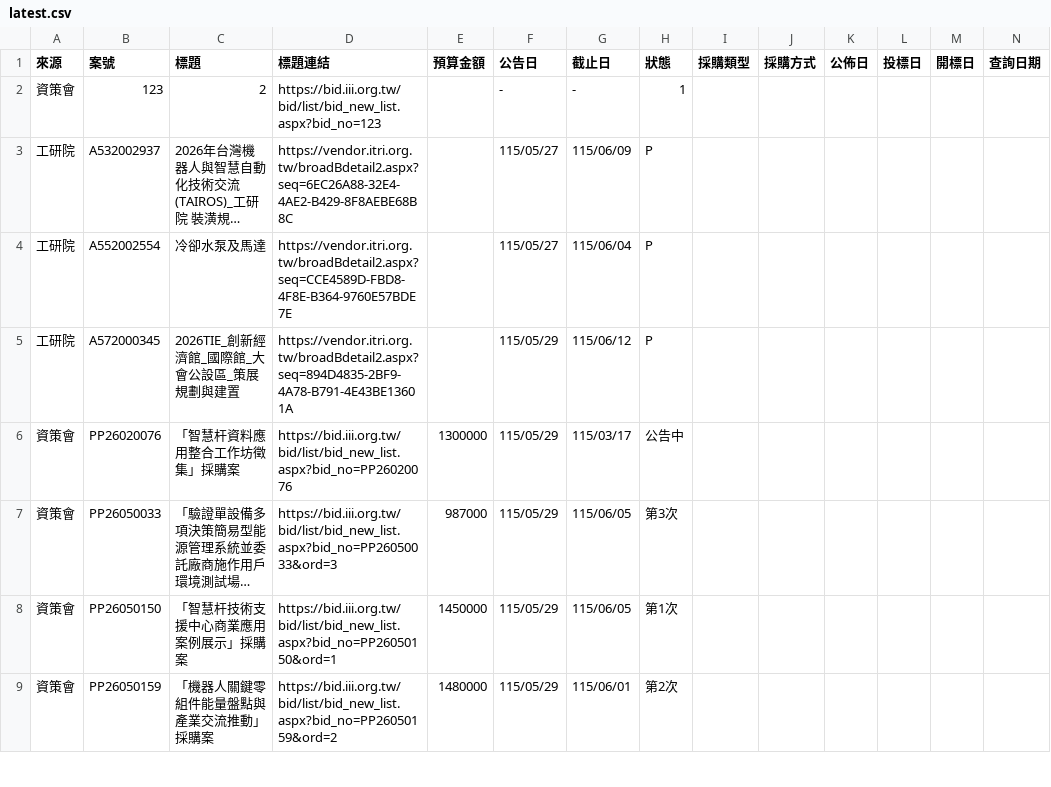
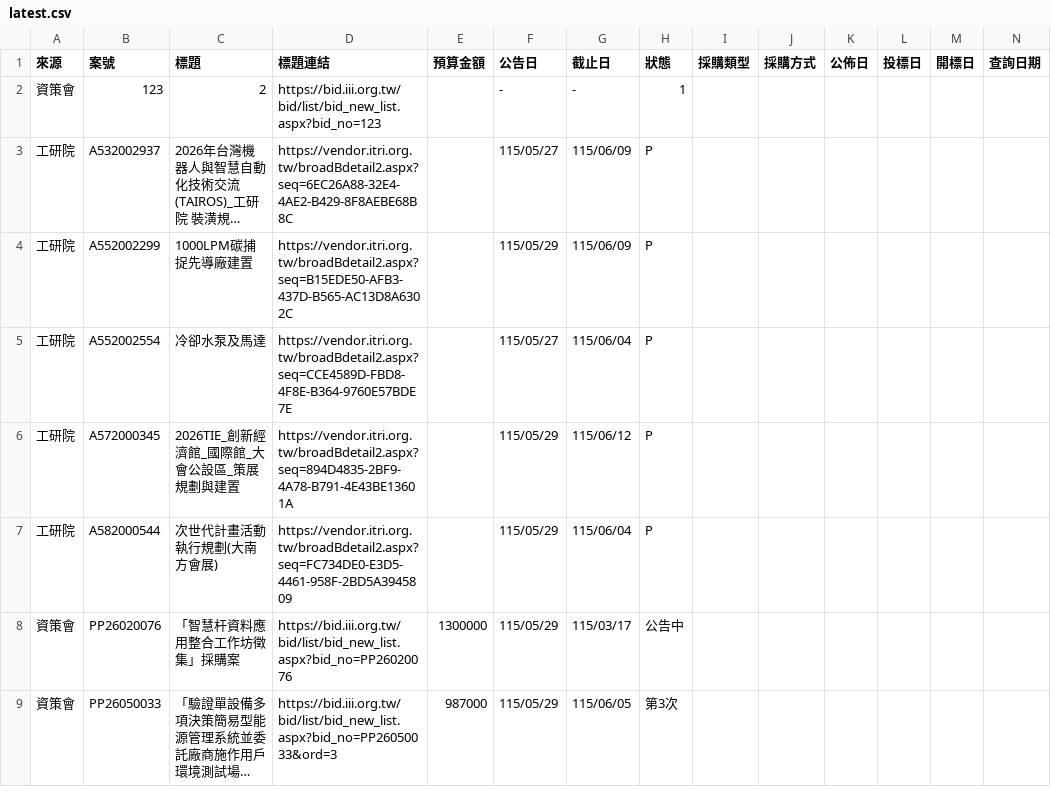
Before and after one commit to espresso3568/bitwin, a CSV file: data/latest.csv, drawn as a sheet; only a part is shown; the shorter side is filled out with more unchanged rows; long unchanged cells end in …; rows hold the shown columns only; the diff names each change by its address in the sheet, - before the commit and + after, or states it on an @@ line.

```diff
--- a/data/latest.csv
+++ b/data/latest.csv
+row 4: 工研院 | A552002299 | 1000LPM碳捕捉先導廠建置 | https://vendor.itri.org.tw/broadBdetail2.aspx?seq=B15EDE50-AFB3-437D-B565-AC13D8A6302C |  | 115/05/29 | 115/06/09 | P
+row 7: 工研院 | A582000544 | 次世代計畫活動執行規劃(大南方會展) | https://vendor.itri.org.tw/broadBdetail2.aspx?seq=FC734DE0-E3D5-4461-958F-2BD5A3945809 |  | 115/05/29 | 115/06/04 | P
```
Also changed, not shown: data/三站標案_20260529.csv, 3 other files.
